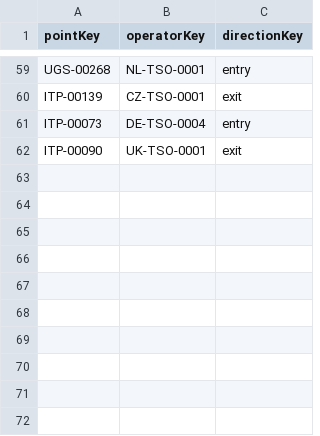
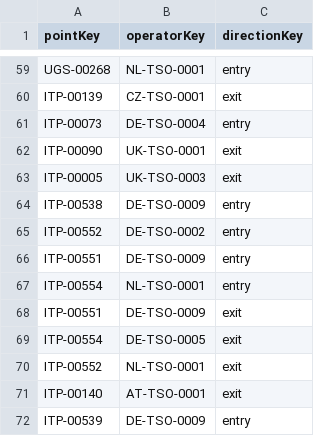
Before and after one commit to energyandcleanair/fossil_shipment_tracker, a CSV file: assets/entsog/opd_to_remove.csv, drawn as a sheet; only a part is shown, gaps mark what is left out; the diff names each change by its address in the sheet, - before the commit and + after, or states it on an @@ line.

```diff
--- a/assets/entsog/opd_to_remove.csv
+++ b/assets/entsog/opd_to_remove.csv
+row 63: ITP-00005 | UK-TSO-0003 | exit
+row 64: ITP-00538 | DE-TSO-0009 | entry
+row 65: ITP-00552 | DE-TSO-0002 | entry
+row 66: ITP-00551 | DE-TSO-0009 | entry
+row 67: ITP-00554 | NL-TSO-0001 | entry
+row 68: ITP-00551 | DE-TSO-0009 | exit
+row 69: ITP-00554 | DE-TSO-0005 | exit
+row 70: ITP-00552 | NL-TSO-0001 | exit
+row 71: ITP-00140 | AT-TSO-0001 | exit
+row 72: ITP-00539 | DE-TSO-0009 | entry
```
Also changed, not shown: 1 other file.
